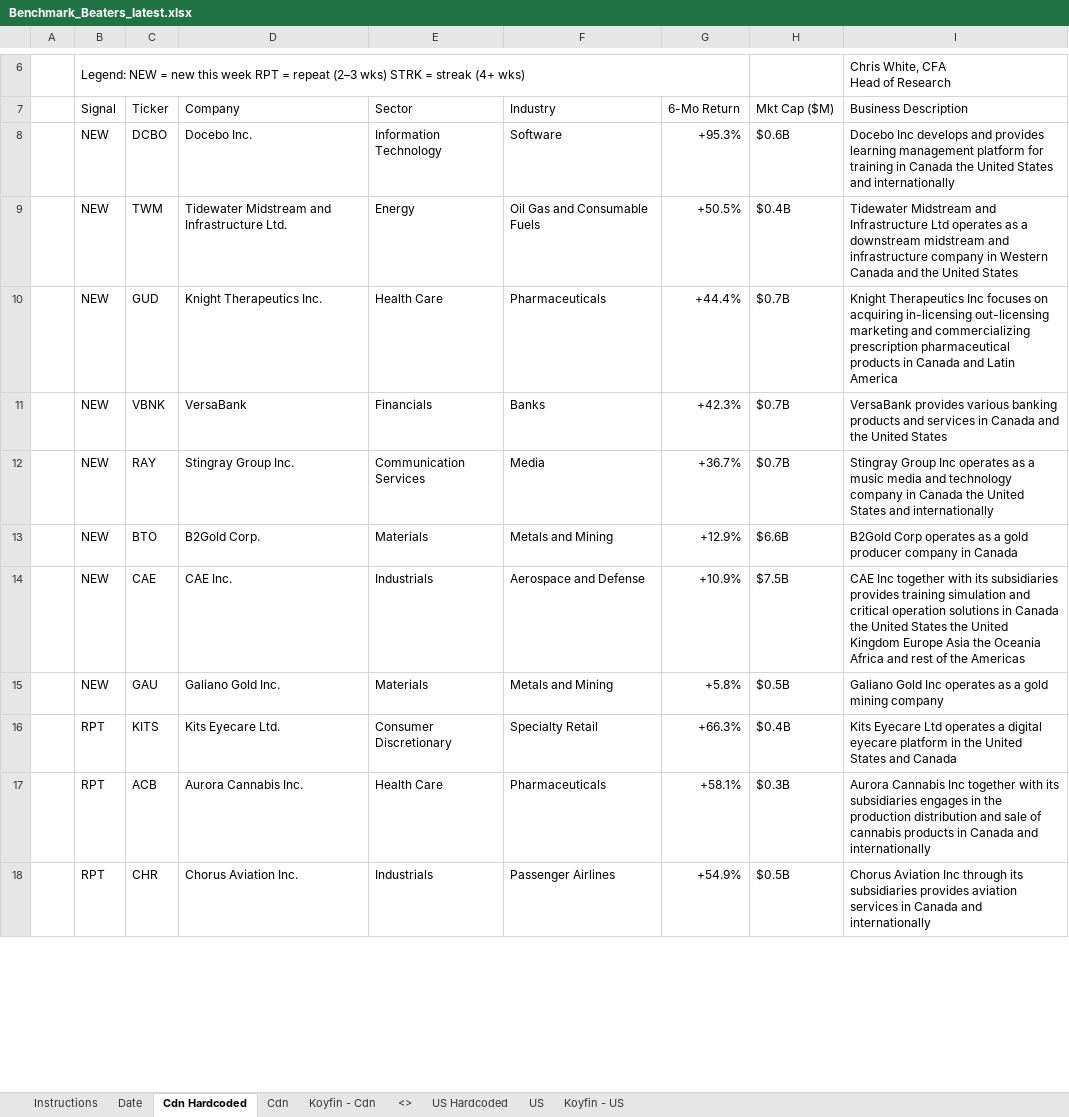
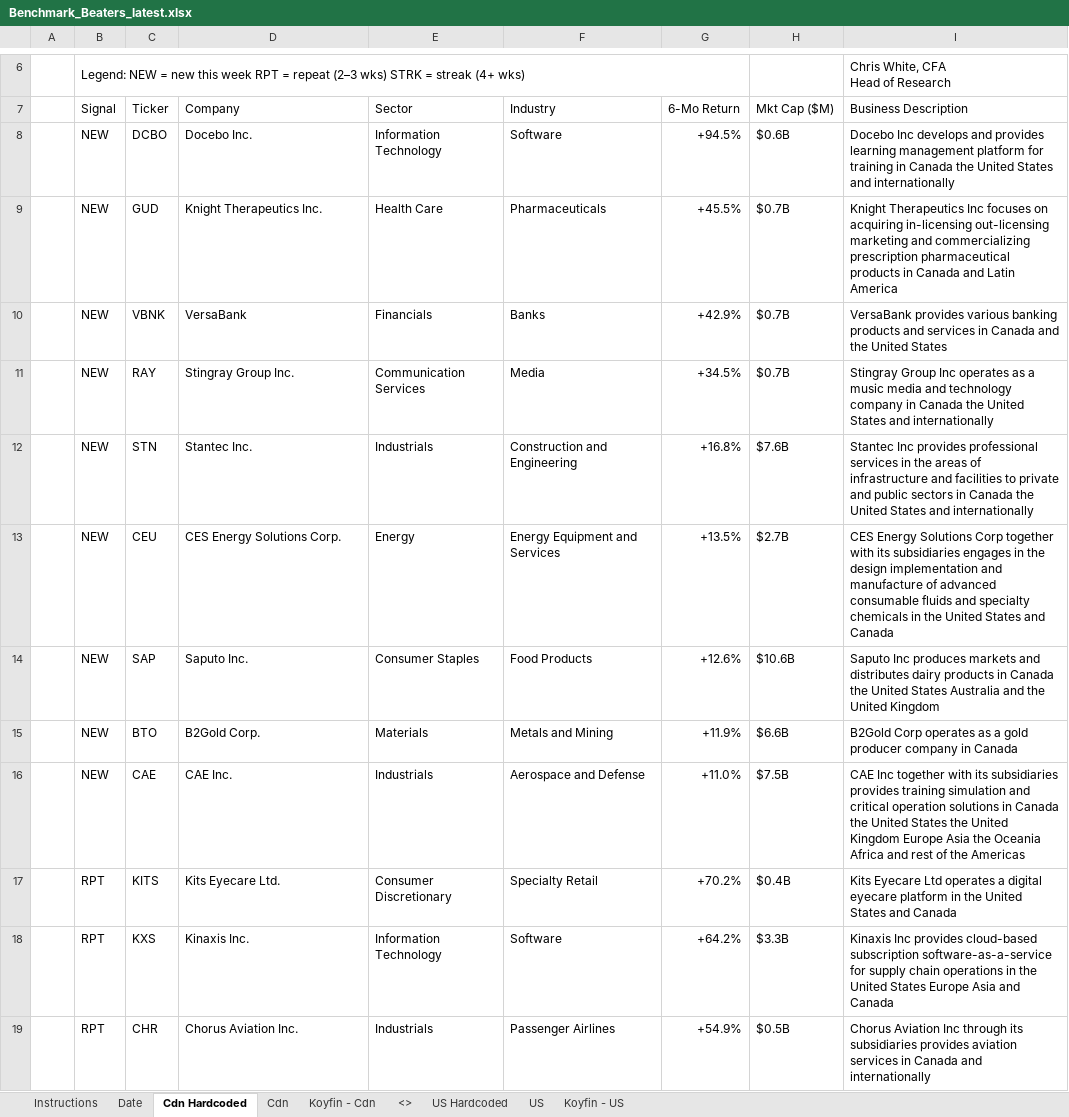
Before and after one commit to 5iResearch/data-scripts, an Excel workbook: outputs/benchmark-beaters/Benchmark_Beaters_latest.xlsx, sheet Cdn Hardcoded, drawn as a sheet; only a part is shown, gaps mark what is left out; values as stored, in another font and other column widths than the file's, no cell formats; charts and pictures and conditional formats not drawn; removed rows and columns are numbered as before the commit, all else as after; the diff covers the shown part only; the diff names each change by its address in the sheet, - before the commit and + after, or states it on an @@ line.

```diff
--- a/outputs/benchmark-beaters/Benchmark_Beaters_latest.xlsx (sheet Cdn Hardcoded)
+++ b/outputs/benchmark-beaters/Benchmark_Beaters_latest.xlsx (sheet Cdn Hardcoded)
-G8 (6-Mo Return): +95.3%
+G8 (6-Mo Return): +94.5%
-row 9:  | NEW | TWM | Tidewater Midstream and Infrastructure Ltd. | Energy | Oil Gas and Consumable Fuels | +50.5% | $0.4B | Tidewater Midstream and Infrastructure Ltd operates as a downstream midstream and infrastructure company in Western Canada and the United States
-G9 (6-Mo Return): +44.4%
+G9 (6-Mo Return): +45.5%
-G10 (6-Mo Return): +42.3%
+G10 (6-Mo Return): +42.9%
-G11 (6-Mo Return): +36.7%
+G11 (6-Mo Return): +34.5%
+row 12:  | NEW | STN | Stantec Inc. | Industrials | Construction and Engineering | +16.8% | $7.6B | Stantec Inc provides professional services in the areas of infrastructure and facilities to private and public sectors in Canada the United States and internationally
+row 13:  | NEW | CEU | CES Energy Solutions Corp. | Energy | Energy Equipment and Services | +13.5% | $2.7B | CES Energy Solutions Corp together with its subsidiaries engages in the design implementation and manufacture of advanced consumable fluids and specialty chemicals in the United States and Canada
+row 14:  | NEW | SAP | Saputo Inc. | Consumer Staples | Food Products | +12.6% | $10.6B | Saputo Inc produces markets and distributes dairy products in Canada the United States Australia and the United Kingdom
-G15 (6-Mo Return): +12.9%
+G15 (6-Mo Return): +11.9%
-G16 (6-Mo Return): +10.9%
+G16 (6-Mo Return): +11.0%
-row 15:  | NEW | GAU | Galiano Gold Inc. | Materials | Metals and Mining | +5.8% | $0.5B | Galiano Gold Inc operates as a gold mining company
-G17 (6-Mo Return): +66.3%
+G17 (6-Mo Return): +70.2%
-row 17:  | RPT | ACB | Aurora Cannabis Inc. | Health Care | Pharmaceuticals | +58.1% | $0.3B | Aurora Cannabis Inc together with its subsidiaries engages in the production distribution and sale of cannabis products in Canada and internationally
+row 18:  | RPT | KXS | Kinaxis Inc. | Information Technology | Software | +64.2% | $3.3B | Kinaxis Inc provides cloud-based subscription software-as-a-service for supply chain operations in the United States Europe Asia and Canada
```
Also changed, not shown: 4 added rows, 5 removed rows and 13 edited cells elsewhere in this sheet, sheet US Hardcoded, sheet Date, cell formats, 13 other files.
